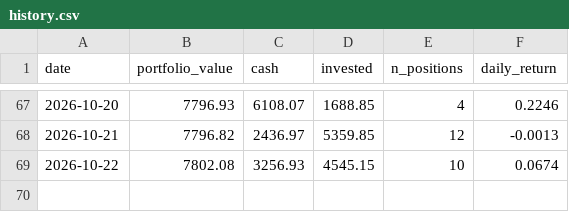
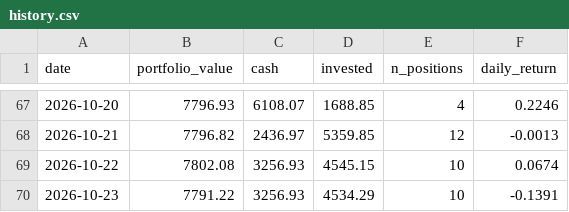
Before and after one commit to camerongreatrex/momentum-following-trading-model, a CSV file: data/v1/paper_trading_v4nf_3mo/history.csv, drawn as a sheet; only a part is shown, gaps mark what is left out; the diff names each change by its address in the sheet, - before the commit and + after, or states it on an @@ line.

```diff
--- a/data/v1/paper_trading_v4nf_3mo/history.csv
+++ b/data/v1/paper_trading_v4nf_3mo/history.csv
+row 70: 2026-10-23 | 7791.22 | 3256.93 | 4534.29 | 10 | -0.1391
```
Also changed, not shown: data/v1/paper_trading/history.csv, 2 other files.
